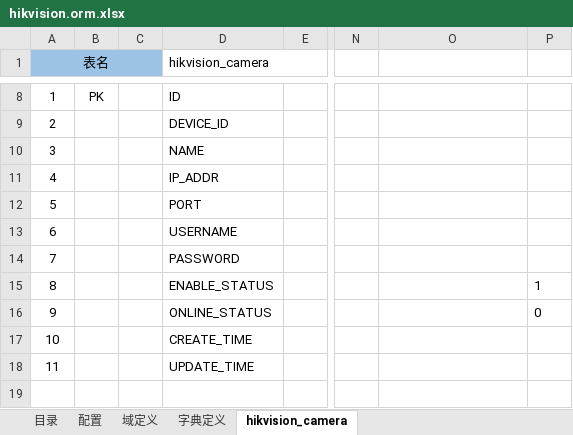
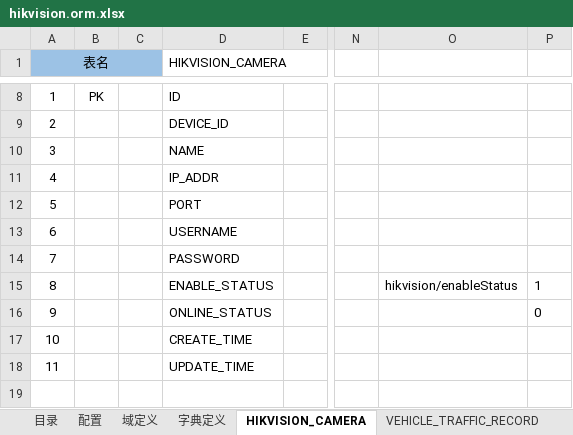
Before and after one commit to ty-wssf/fliad-viid, an Excel workbook: fliad-plugin/fliad-plugin-hikvision/model/hikvision.orm.xlsx, sheet HIKVISION_CAMERA, drawn as a sheet; only a part is shown, gaps mark what is left out; values as stored, in another font and other column widths than the file's, no borders; the diff names each change by its address in the sheet, - before the commit and + after, or states it on an @@ line.

```diff
--- a/fliad-plugin/fliad-plugin-hikvision/model/hikvision.orm.xlsx (sheet HIKVISION_CAMERA)
+++ b/fliad-plugin/fliad-plugin-hikvision/model/hikvision.orm.xlsx (sheet HIKVISION_CAMERA)
-sheet tab: hikvision_camera
+sheet tab: HIKVISION_CAMERA
+sheet tab: VEHICLE_TRAFFIC_RECORD
-D1: hikvision_camera
+D1: HIKVISION_CAMERA
-O15: (empty)
+O15: hikvision/enableStatus
```
Also changed, not shown: 17 other files.
